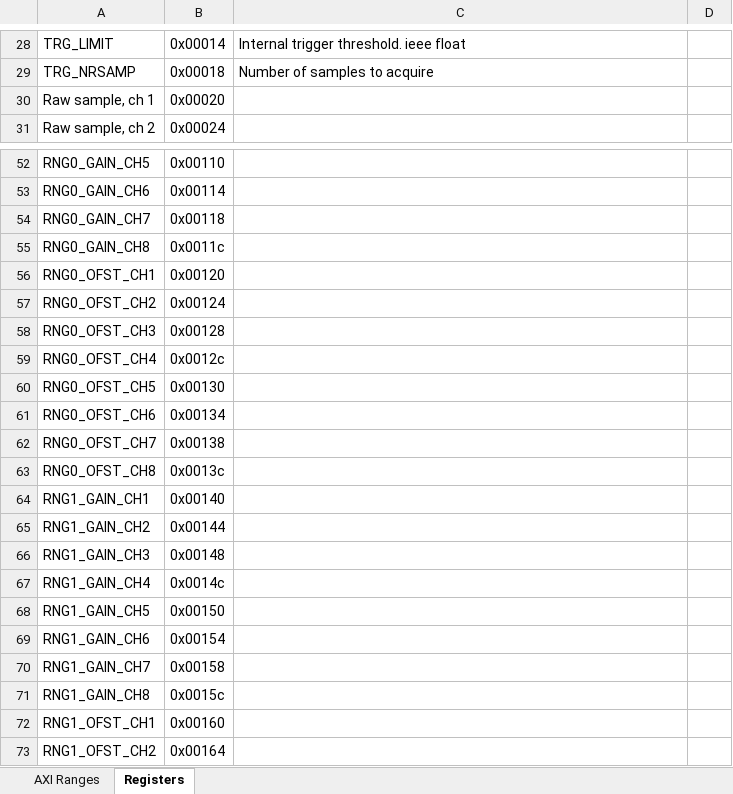
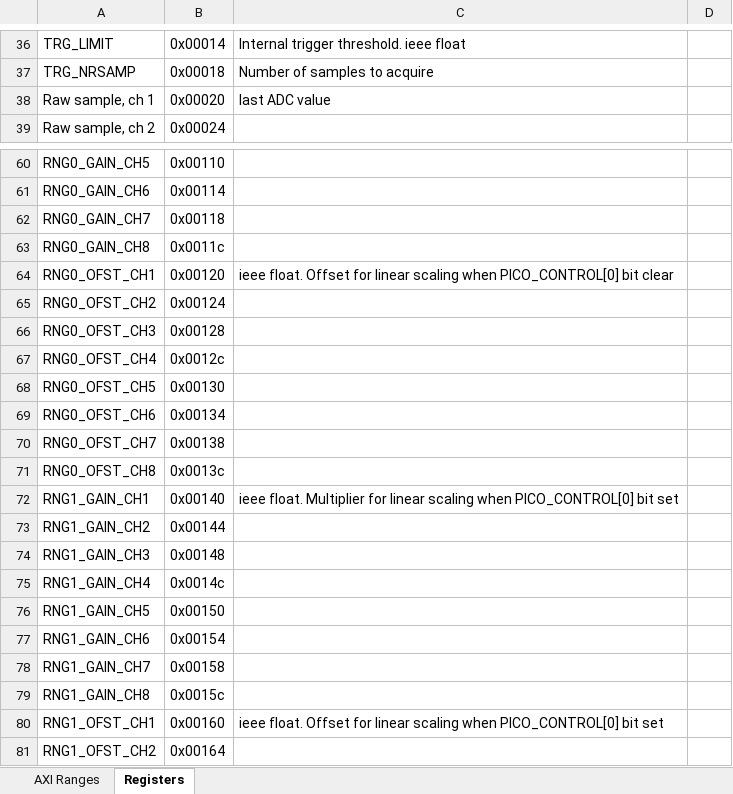
Before and after one commit to frib-bim/caen-blm-software, an Excel workbook: registers.xlsx, sheet Registers, drawn as a sheet; only a part is shown, gaps mark what is left out; values as stored, in another font and other column widths than the file's, no borders; addresses are those after the commit; the diff covers the shown part only; the diff names each change by its address in the sheet, - before the commit and + after, or states it on an @@ line.

Commit message:
update registers docs

```diff
--- a/registers.xlsx (sheet Registers)
+++ b/registers.xlsx (sheet Registers)
-C38: (empty)
+C38: last ADC value
-C64: (empty)
+C64: ieee float. Offset for linear scaling when PICO_CONTROL[0] bit clear
-C72: (empty)
+C72: ieee float. Multiplier for linear scaling when PICO_CONTROL[0] bit set
-C80: (empty)
+C80: ieee float. Offset for linear scaling when PICO_CONTROL[0] bit set
```
Also changed, not shown: 27 added rows, 1 removed row and 12 edited cells elsewhere in this sheet, 1 other file.
